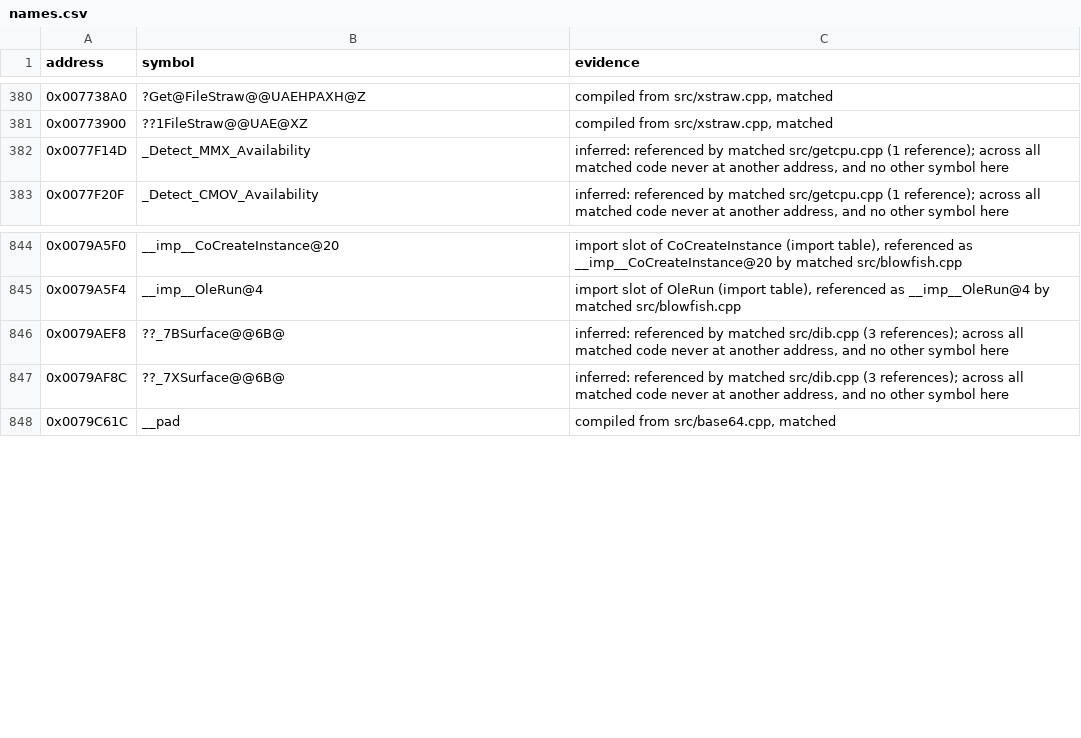
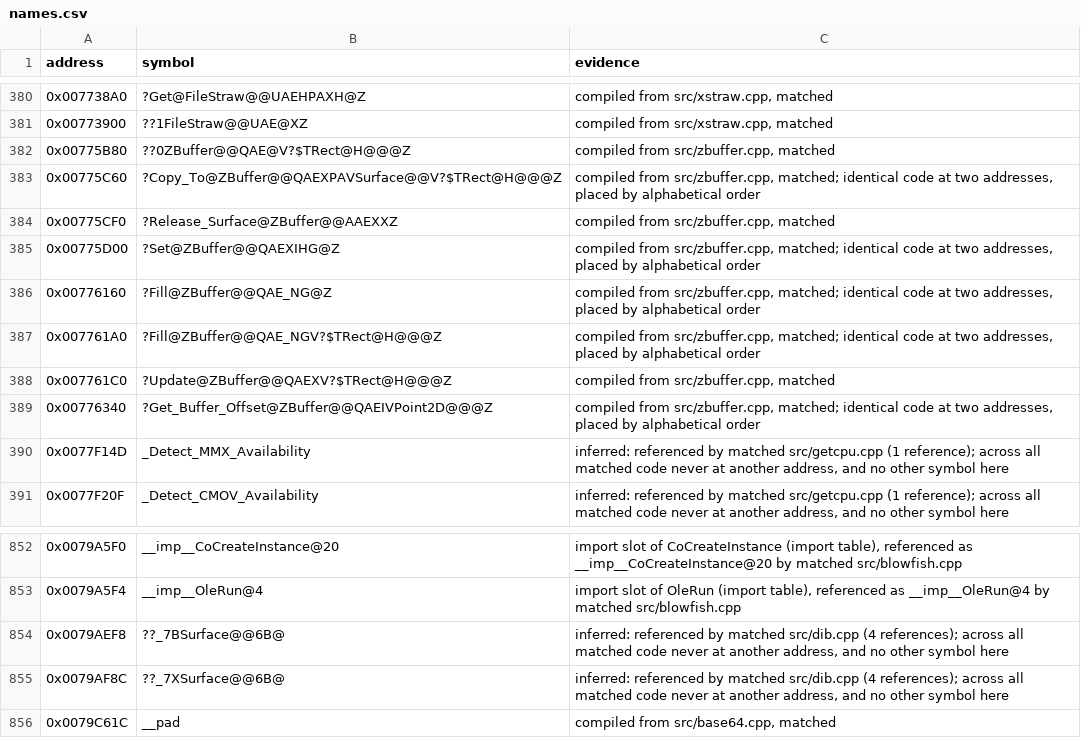
Before and after one commit to mischa85/RedAlert2, a CSV file: config/ra2-1.006/names.csv, drawn as a sheet; only a part is shown, gaps mark what is left out.

Commit message:
Add zbuffer.cpp from the Tiberian Sun reconstruction

```diff
--- a/config/ra2-1.006/names.csv
+++ b/config/ra2-1.006/names.csv
@@ -381,2 +381,10 @@ address,symbol,evidence
 0x00773900,??1FileStraw@@UAE@XZ,"compiled from src/xstraw.cpp, matched"
+0x00775B80,??0ZBuffer@@QAE@V?$TRect@H@@@Z,"compiled from src/zbuffer.cpp, matched"
+0x00775C60,?Copy_To@ZBuffer@@QAEXPAVSurface@@V?$TRect@H@@@Z,"compiled from src/zbuffer.cpp, matched; identical code at two addresses, placed by alphabetical order"
+0x00775CF0,?Release_Surface@ZBuffer@@AAEXXZ,"compiled from src/zbuffer.cpp, matched"
+0x00775D00,?Set@ZBuffer@@QAEXIHG@Z,"compiled from src/zbuffer.cpp, matched; identical code at two addresses, placed by alphabetical order"
+0x00776160,?Fill@ZBuffer@@QAE_NG@Z,"compiled from src/zbuffer.cpp, matched; identical code at two addresses, placed by alphabetical order"
+0x007761A0,?Fill@ZBuffer@@QAE_NGV?$TRect@H@@@Z,"compiled from src/zbuffer.cpp, matched; identical code at two addresses, placed by alphabetical order"
+0x007761C0,?Update@ZBuffer@@QAEXV?$TRect@H@@@Z,"compiled from src/zbuffer.cpp, matched"
+0x00776340,?Get_Buffer_Offset@ZBuffer@@QAEIVPoint2D@@@Z,"compiled from src/zbuffer.cpp, matched; identical code at two addresses, placed by alphabetical order"
 0x0077F14D,_Detect_MMX_Availability,"inferred: referenced by matched src/getcpu.cpp (1 reference); across all matched code never at another address, and no other symbol here"
@@ -845,4 +853,4 @@ address,symbol,evidence
 0x0079A5F4,__imp__OleRun@4,"import slot of OleRun (import table), referenced as __imp__OleRun@4 by matched src/blowfish.cpp"
-0x0079AEF8,??_7BSurface@@6B@,"inferred: referenced by matched src/dib.cpp (3 references); across all matched code never at another address, and no other symbol here"
-0x0079AF8C,??_7XSurface@@6B@,"inferred: referenced by matched src/dib.cpp (3 references); across all matched code never at another address, and no other symbol here"
+0x0079AEF8,??_7BSurface@@6B@,"inferred: referenced by matched src/dib.cpp (4 references); across all matched code never at another address, and no other symbol here"
+0x0079AF8C,??_7XSurface@@6B@,"inferred: referenced by matched src/dib.cpp (4 references); across all matched code never at another address, and no other symbol here"
 0x0079C61C,__pad,"compiled from src/base64.cpp, matched"
```
Also changed, not shown: config/ra2-1.006/functions.csv, config/ra2-1.006/modules.csv, 2 other files.
